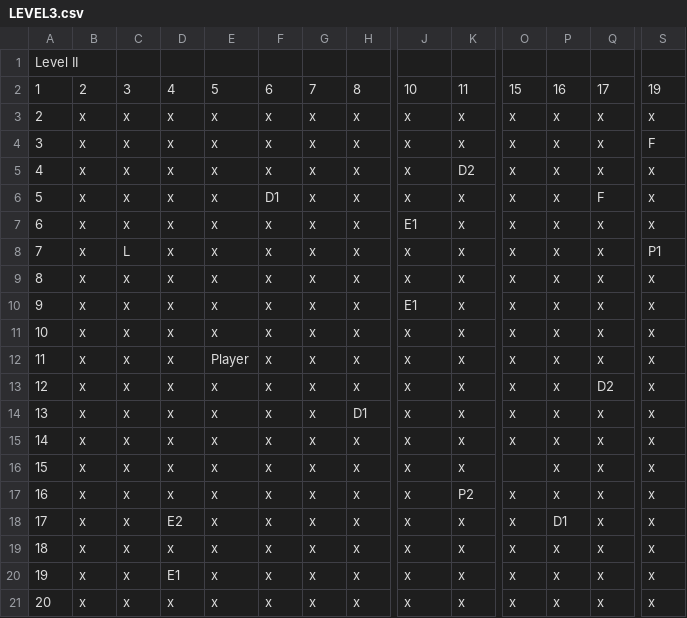
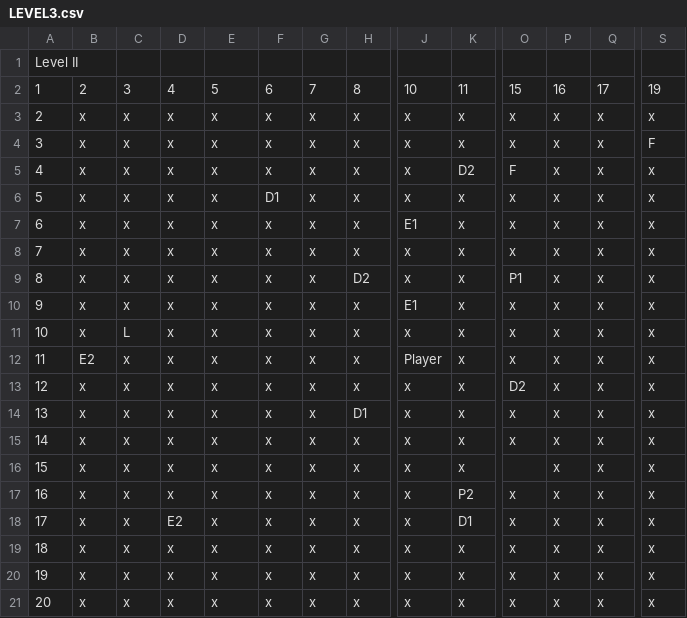
Before and after one commit to bveal52/CSSE375-Team12-vealbw-mcclenms, a CSV file: levels/LEVEL3.csv, drawn as a sheet; only a part is shown, gaps mark what is left out; the diff names each change by its address in the sheet, - before the commit and + after, or states it on an @@ line.

```diff
--- a/levels/LEVEL3.csv
+++ b/levels/LEVEL3.csv
-O5: x
+O5: F
-Q6: F
+Q6: x
-C8: L
+C8: x
-S8: P1
+S8: x
-H9: x
+H9: D2
-O9: x
+O9: P1
-C11: x
+C11: L
-B12: x
+B12: E2
-E12: Player
+E12: x
-J12: x
+J12: Player
-O13: x
+O13: D2
-Q13: D2
+Q13: x
-K18: x
+K18: D1
-P18: D1
+P18: x
-D20: E1
+D20: x
```
Also changed, not shown: levels/LEVEL1.csv, levels/LEVEL2.csv, 6 other files.
